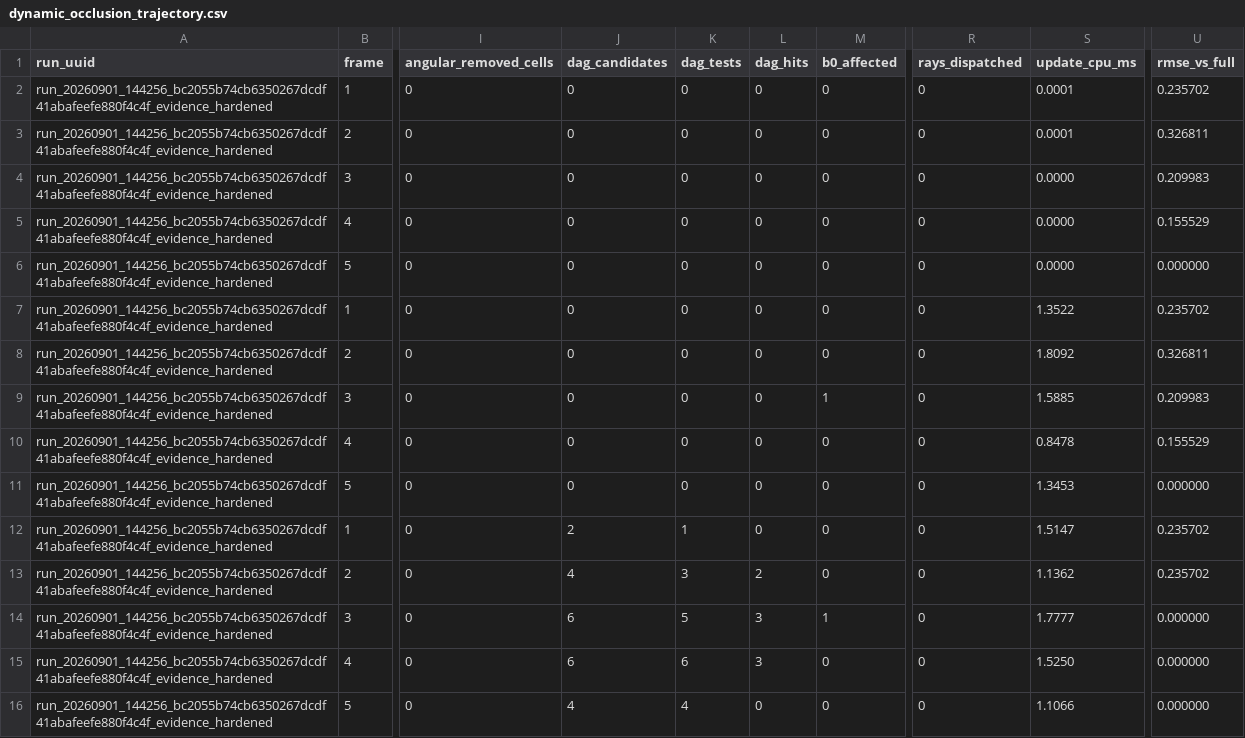
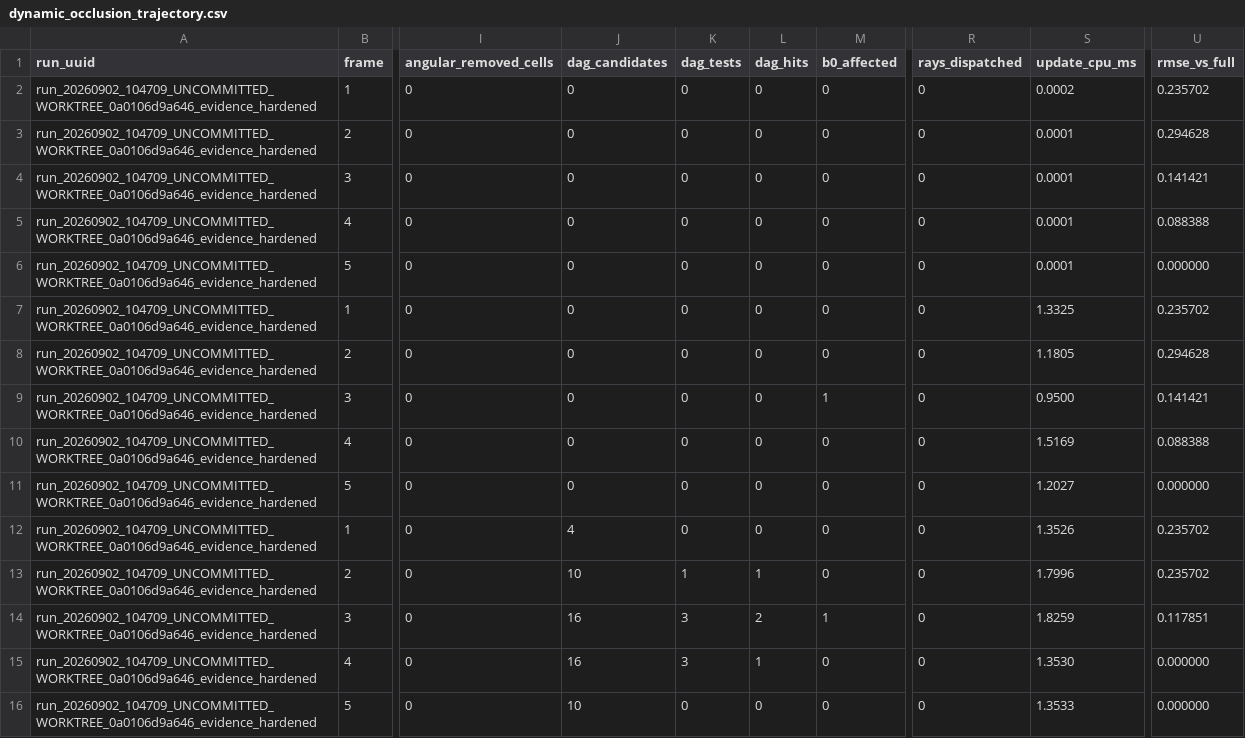
Before and after one commit to SadSinglePringle/RayLess, a CSV file: results/latest/dynamic_occlusion_trajectory.csv, drawn as a sheet; only a part is shown, gaps mark what is left out; the diff covers the shown part only; the diff names each change by its address in the sheet, - before the commit and + after, or states it on an @@ line.

Commit message:
chore(astg): seal empirical evidence and rebuilt binaries for commit cd308a2

```diff
--- a/results/latest/dynamic_occlusion_trajectory.csv
+++ b/results/latest/dynamic_occlusion_trajectory.csv
-A2:A16 (run_uuid): run_20260901_144256_bc2055b74cb6350267dcdf41abafeefe880f4c4f_evidence_hardened
+A2:A16 (run_uuid): run_20260902_104709_UNCOMMITTED_WORKTREE_0a0106d9a646_evidence_hardened
-S2 (update_cpu_ms): 0.0001
+S2 (update_cpu_ms): 0.0002
-U3 (rmse_vs_full): 0.326811
+U3 (rmse_vs_full): 0.294628
-S4:S6 (update_cpu_ms): 0.0000
+S4:S6 (update_cpu_ms): 0.0001
-U4 (rmse_vs_full): 0.209983
+U4 (rmse_vs_full): 0.141421
-U5 (rmse_vs_full): 0.155529
+U5 (rmse_vs_full): 0.088388
-S7 (update_cpu_ms): 1.3522
+S7 (update_cpu_ms): 1.3325
-S8 (update_cpu_ms): 1.8092
+S8 (update_cpu_ms): 1.1805
-U8 (rmse_vs_full): 0.326811
+U8 (rmse_vs_full): 0.294628
-S9 (update_cpu_ms): 1.5885
+S9 (update_cpu_ms): 0.9500
-U9 (rmse_vs_full): 0.209983
+U9 (rmse_vs_full): 0.141421
-S10 (update_cpu_ms): 0.8478
+S10 (update_cpu_ms): 1.5169
-U10 (rmse_vs_full): 0.155529
+U10 (rmse_vs_full): 0.088388
-S11 (update_cpu_ms): 1.3453
+S11 (update_cpu_ms): 1.2027
-J12 (dag_candidates): 2
+J12 (dag_candidates): 4
-K12 (dag_tests): 1
+K12 (dag_tests): 0
-S12 (update_cpu_ms): 1.5147
+S12 (update_cpu_ms): 1.3526
-J13 (dag_candidates): 4
+J13 (dag_candidates): 10
-K13 (dag_tests): 3
+K13 (dag_tests): 1
-L13 (dag_hits): 2
+L13 (dag_hits): 1
-S13 (update_cpu_ms): 1.1362
+S13 (update_cpu_ms): 1.7996
-J14:J15 (dag_candidates): 6
+J14:J15 (dag_candidates): 16
-K14 (dag_tests): 5
+K14 (dag_tests): 3
-L14 (dag_hits): 3
+L14 (dag_hits): 2
-S14 (update_cpu_ms): 1.7777
+S14 (update_cpu_ms): 1.8259
-U14 (rmse_vs_full): 0.000000
+U14 (rmse_vs_full): 0.117851
-K15 (dag_tests): 6
+K15 (dag_tests): 3
-L15 (dag_hits): 3
+L15 (dag_hits): 1
-S15 (update_cpu_ms): 1.5250
+S15 (update_cpu_ms): 1.3530
-J16 (dag_candidates): 4
+J16 (dag_candidates): 10
-K16 (dag_tests): 4
+K16 (dag_tests): 0
-S16 (update_cpu_ms): 1.1066
+S16 (update_cpu_ms): 1.3533
```
Also changed, not shown: 23 edited cells elsewhere in this file, results/latest/astg_gpu_dynamic_light.csv, results/latest/astg_gpu_refinement.csv, 55 other files.
